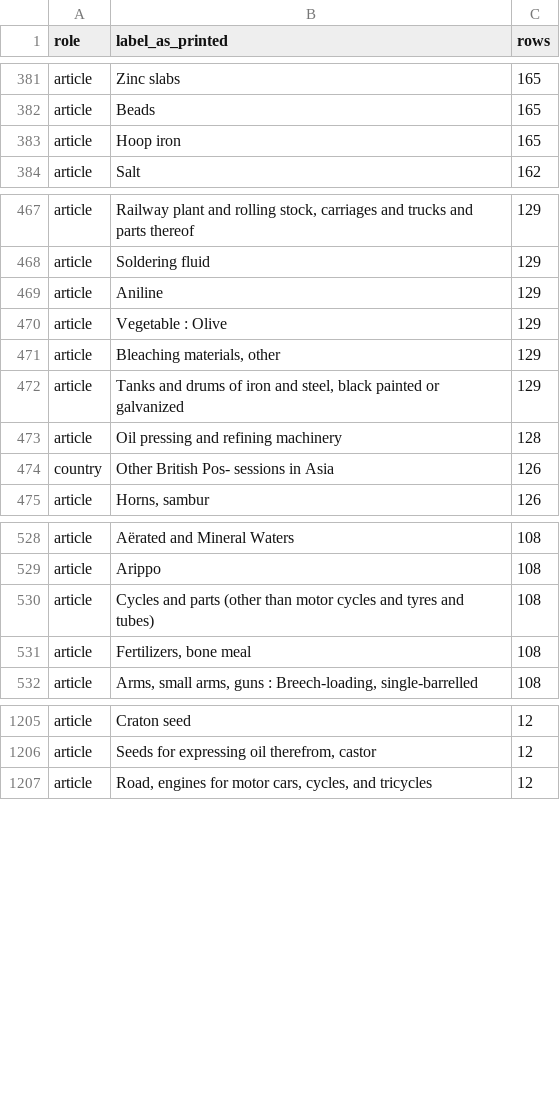
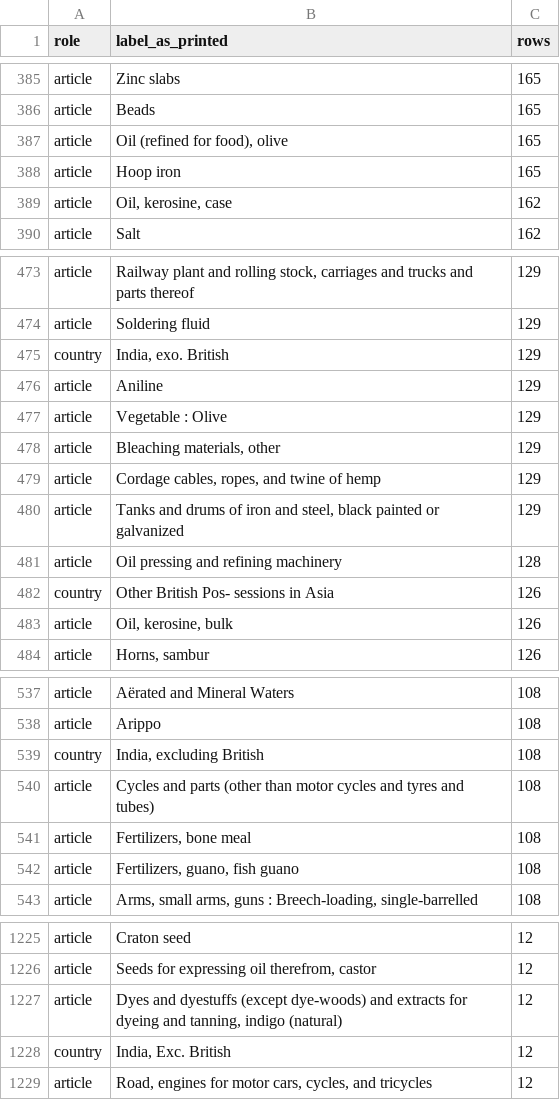
Before and after one commit to jburnford/sri_lanka_history, a TSV file: spine/bluebook/observation_labels_unlinked.tsv, drawn as a sheet; only a part is shown, gaps mark what is left out; the diff covers the shown part only.

```diff
--- a/spine/bluebook/observation_labels_unlinked.tsv
+++ b/spine/bluebook/observation_labels_unlinked.tsv
@@ -382,3 +386,5 @@ article	Zinc slabs	165
 article	Beads	165
+article	Oil (refined for food), olive	165
 article	Hoop iron	165
+article	Oil, kerosine, case	162
 article	Salt	162
@@ -468,2 +474,3 @@ article	Railway plant and rolling stock, carriages and trucks and parts thereof
 article	Soldering fluid	129
+country	India, exo. British	129
 article	Aniline	129
@@ -471,2 +478,3 @@ article	Vegetable : Olive	129
 article	Bleaching materials, other	129
+article	Cordage cables, ropes, and twine of hemp	129
 article	Tanks and drums of iron and steel, black painted or galvanized	129
@@ -474,2 +482,3 @@ article	Oil pressing and refining machinery	128
 country	Other British Pos- sessions in Asia	126
+article	Oil, kerosine, bulk	126
 article	Horns, sambur	126
@@ -529,4 +538,6 @@ article	Aërated and Mineral Waters	108
 article	Arippo	108
+country	India, excluding British	108
 article	Cycles and parts (other than motor cycles and tyres and tubes)	108
 article	Fertilizers, bone meal	108
+article	Fertilizers, guano, fish guano	108
 article	Arms, small arms, guns : Breech-loading, single-barrelled	108
@@ -1206,2 +1226,4 @@ article	Craton seed	12
 article	Seeds for expressing oil therefrom, castor	12
+article	Dyes and dyestuffs (except dye-woods) and extracts for dyeing and tanning, indigo (natural)	12
+country	India, Exc. British	12
 article	Road, engines for motor cars, cycles, and tricycles	12
```
Also changed, not shown: 21 added rows elsewhere in this file, 38 other files.
